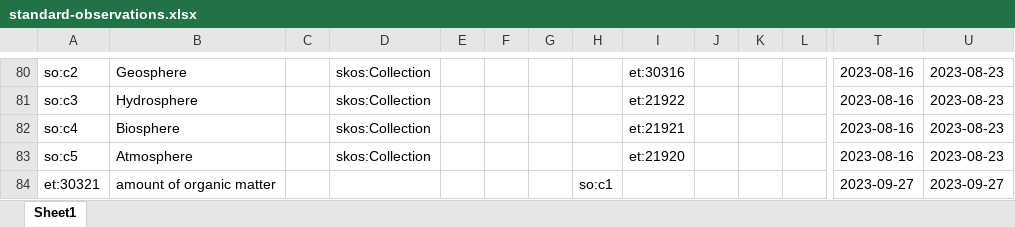
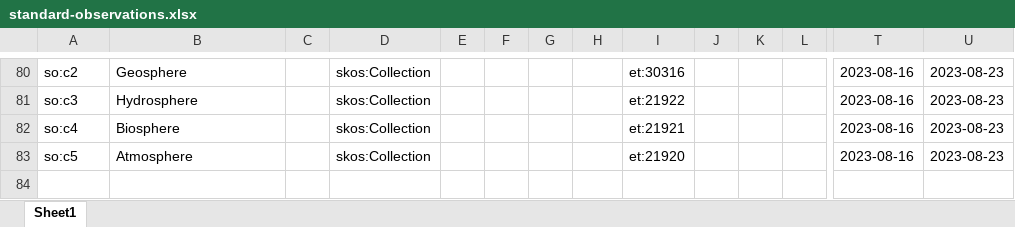
Before and after one commit to LTER-Europe/SO, an Excel workbook: standard-observations.xlsx, sheet Sheet1, drawn as a sheet; only a part is shown, gaps mark what is left out; values as stored, in another font and other column widths than the file's, no borders; rows hold the shown columns only; the diff covers the shown part only; the diff names each change by its address in the sheet, - before the commit and + after, or states it on an @@ line.

```diff
--- a/standard-observations.xlsx (sheet Sheet1)
+++ b/standard-observations.xlsx (sheet Sheet1)
-row 84: et:30321 | amount of organic matter |  |  |  |  |  | so:c1 |  |  |  |  | 2023-09-27 | 2023-09-27
```
Also changed, not shown: 54 edited cells elsewhere in this sheet, 3 other files.
